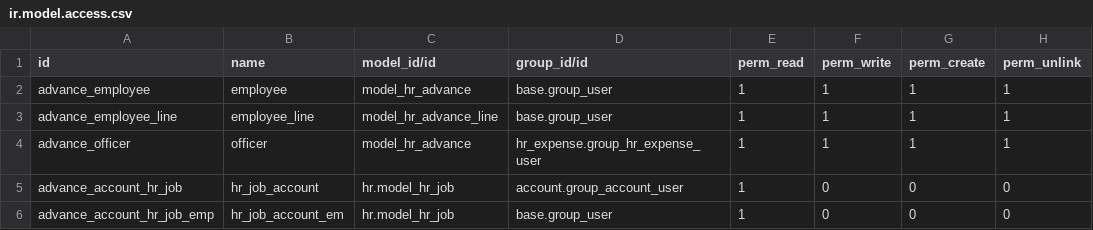
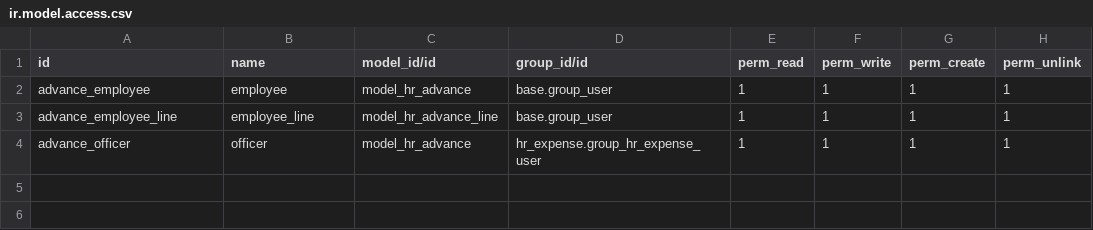
Before and after one commit to arafa16/addons_erp, a CSV file: hr_expense_kopkarla/security/ir.model.access.csv, drawn as a sheet.

Commit message:
digital signature on accounting and expense report

```diff
--- a/hr_expense_kopkarla/security/ir.model.access.csv
+++ b/hr_expense_kopkarla/security/ir.model.access.csv
@@ -4,3 +4 @@ advance_employee_line,employee_line,model_hr_advance_line,base.group_user,1,1,1,
 advance_officer,officer,model_hr_advance,hr_expense.group_hr_expense_user,1,1,1,1
-advance_account_hr_job,hr_job_account,hr.model_hr_job,account.group_account_user,1,0,0,0
-advance_account_hr_job_emp,hr_job_account_em,hr.model_hr_job,base.group_user,1,0,0,0
```
Also changed, not shown: 9 other files.
